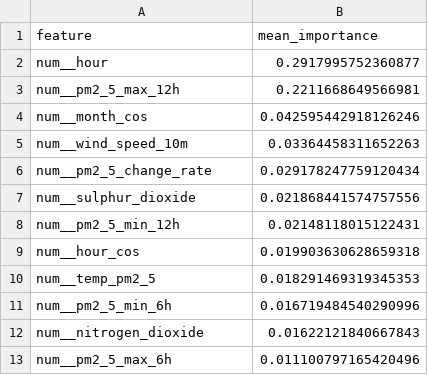
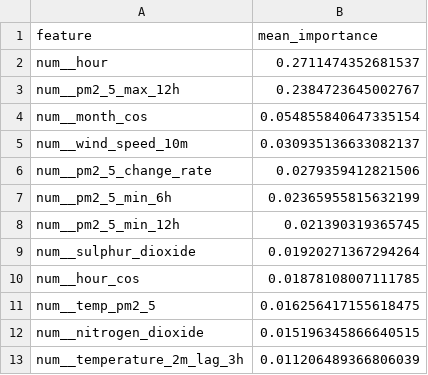
Before and after one commit to ByteCraftByLaiba/aqi-prediction-system, a CSV file: models/shap/pm2_5_tplus6h_shap.csv, drawn as a sheet.

```diff
--- a/models/shap/pm2_5_tplus6h_shap.csv
+++ b/models/shap/pm2_5_tplus6h_shap.csv
@@ -1,13 +1,13 @@
 feature,mean_importance
-num__hour,0.2917995752360877
-num__pm2_5_max_12h,0.2211668649566981
-num__month_cos,0.042595442918126246
-num__wind_speed_10m,0.03364458311652263
-num__pm2_5_change_rate,0.029178247759120434
-num__sulphur_dioxide,0.021868441574757556
-num__pm2_5_min_12h,0.02148118015122431
-num__hour_cos,0.019903630628659318
-num__temp_pm2_5,0.018291469319345353
-num__pm2_5_min_6h,0.016719484540290996
-num__nitrogen_dioxide,0.01622121840667843
-num__pm2_5_max_6h,0.011100797165420496
+num__hour,0.2711474352681537
+num__pm2_5_max_12h,0.2384723645002767
+num__month_cos,0.054855840647335154
+num__wind_speed_10m,0.030935136633082137
+num__pm2_5_change_rate,0.0279359412821506
+num__pm2_5_min_6h,0.02365955815632199
+num__pm2_5_min_12h,0.021390319365745
+num__sulphur_dioxide,0.01920271367294264
+num__hour_cos,0.01878108007111785
+num__temp_pm2_5,0.016256417155618475
+num__nitrogen_dioxide,0.015196345866640515
+num__temperature_2m_lag_3h,0.011206489366806039
```
Also changed, not shown: models/shap/pm10_tplus3h_shap.csv, models/shap/pm10_tplus6h_shap.csv, 16 other files.
